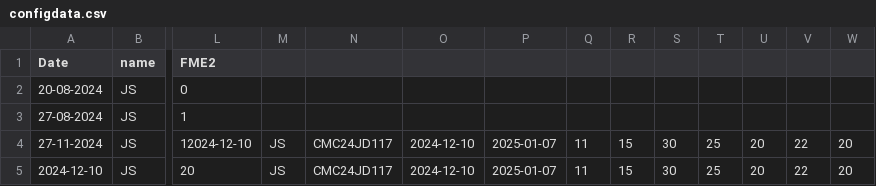
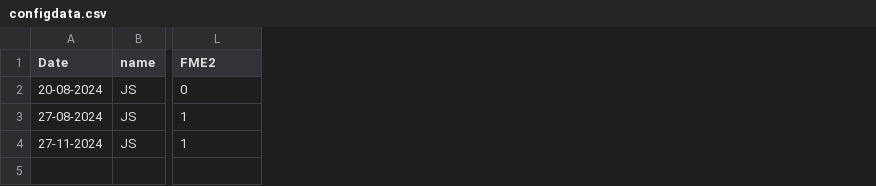
Before and after one commit to jayasurya-7/CllinicalDash, a CSV file: pythonScrips and datafoler/Homer-Data/CMC24JD117/PLUTO/configdata.csv, drawn as a sheet; only a part is shown, gaps mark what is left out; rows hold the shown columns only; the diff names each change by its address in the sheet, - before the commit and + after, or states it on an @@ line.

```diff
--- a/pythonScrips and datafoler/Homer-Data/CMC24JD117/PLUTO/configdata.csv
+++ b/pythonScrips and datafoler/Homer-Data/CMC24JD117/PLUTO/configdata.csv
-column M, row 4: JS
-column N, row 4: CMC24JD117
-column O, row 4: 2024-12-10
-column P, row 4: 2025-01-07
-column Q, row 4: 11
-column R, row 4: 15
-column S, row 4: 30
-column T, row 4: 25
-column U, row 4: 20
-column V, row 4: 22
-column W, row 4: 20
-L4 (FME2): 12024-12-10
+L4 (FME2): 1
-row 5: 2024-12-10 | JS | 20 | JS | CMC24JD117 | 2024-12-10 | 2025-01-07 | 11 | 15 | 30 | 25 | 20 | 22 | 20
```
Also changed, not shown: pythonScrips and datafoler/Homer-Data/6753-Mars/MARS/extdata.csv, pythonScrips and datafoler/Homer-Data/6753/MARS/extdata.csv, 27 other files.
